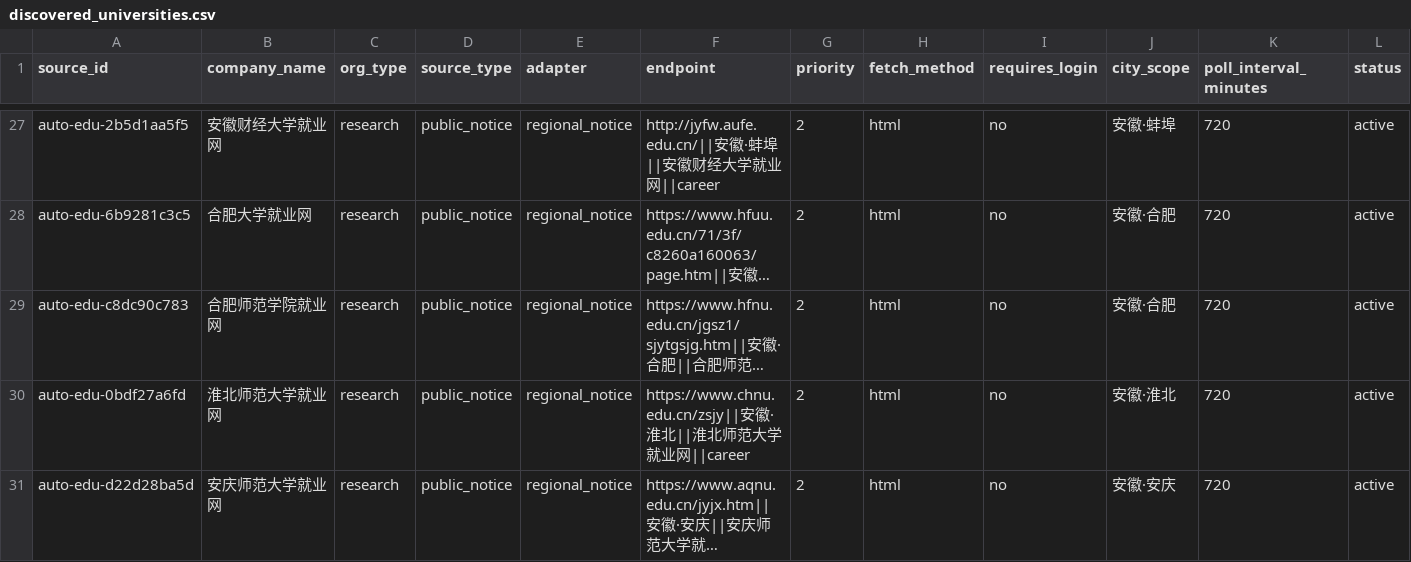
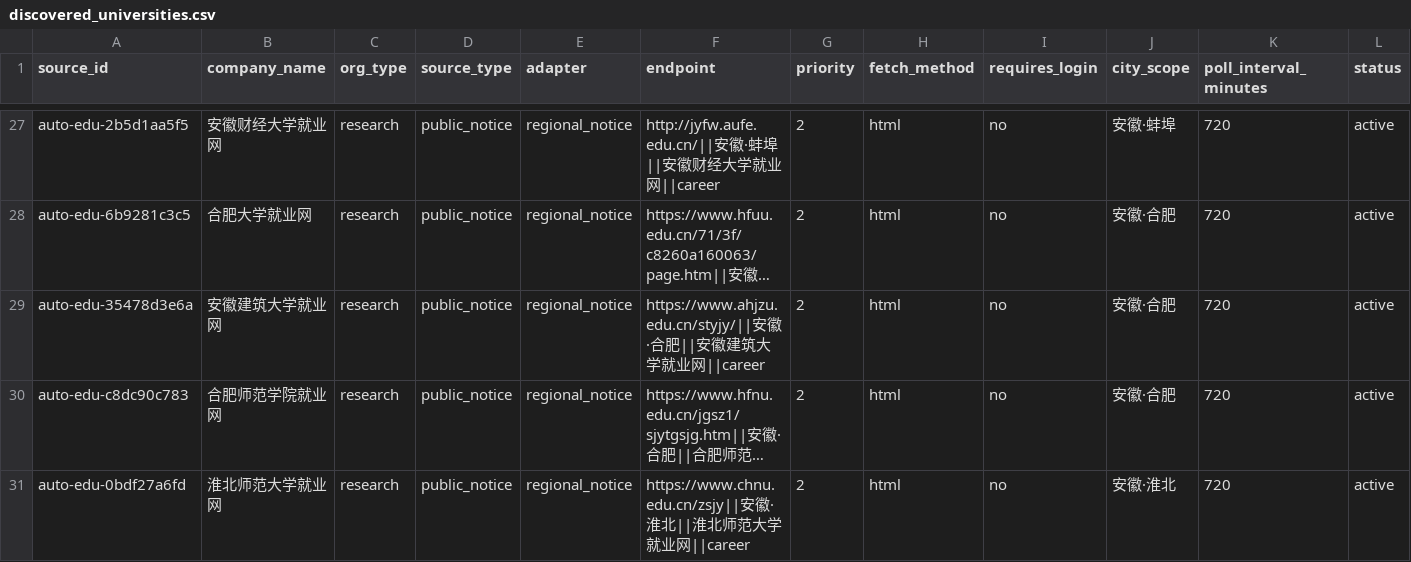
Before and after one commit to wanlingren/job-radar, a CSV file: config/discovered_universities.csv, drawn as a sheet; only a part is shown, gaps mark what is left out; the shorter side is filled out with more unchanged rows; long unchanged cells end in …; rows hold the shown columns only; the diff names each change by its address in the sheet, - before the commit and + after, or states it on an @@ line.

Commit message:
chore(data): daily V2.1 regional job sync

```diff
--- a/config/discovered_universities.csv
+++ b/config/discovered_universities.csv
+row 29: auto-edu-35478d3e6a | 安徽建筑大学就业网 | research | public_notice | regional_notice | https://www.ahjzu.edu.cn/styjy/||安徽·合肥||安徽建筑大学就业网||career | 2 | html | no | 安徽·合肥 | 720 | active
```
Also changed, not shown: config/university_coverage.csv, 11 other files.
